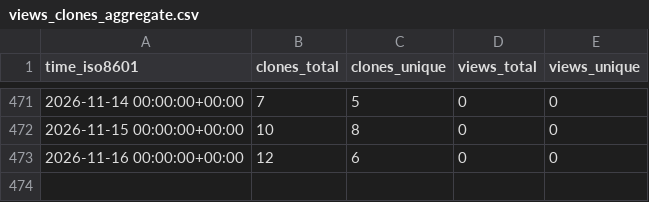
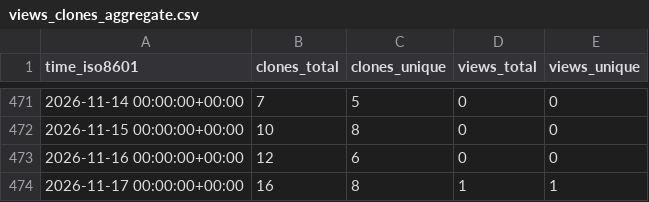
Before and after one commit to peff74/ESP32_TFA_Drop_Rain_Gauge_Decoder, a CSV file: peff74/ESP32_TFA_Drop_Rain_Gauge_Decoder/ghrs-data/views_clones_aggregate.csv, drawn as a sheet; only a part is shown, gaps mark what is left out.

```diff
--- a/peff74/ESP32_TFA_Drop_Rain_Gauge_Decoder/ghrs-data/views_clones_aggregate.csv
+++ b/peff74/ESP32_TFA_Drop_Rain_Gauge_Decoder/ghrs-data/views_clones_aggregate.csv
@@ -473 +473,2 @@ time_iso8601,clones_total,clones_unique,views_total,views_unique
 2026-11-16 00:00:00+00:00,12,6,0,0
+2026-11-17 00:00:00+00:00,16,8,1,1
```
Also changed, not shown: 1 other file.
